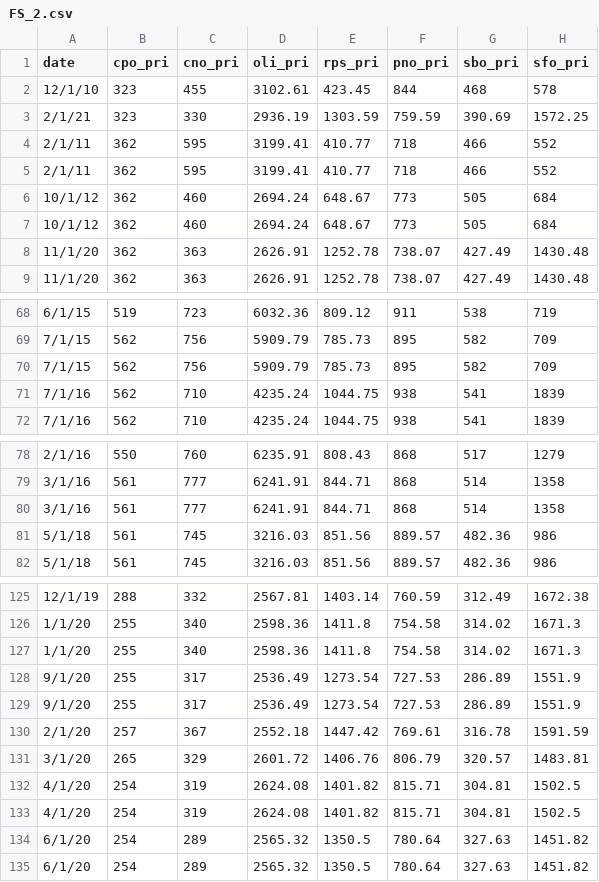
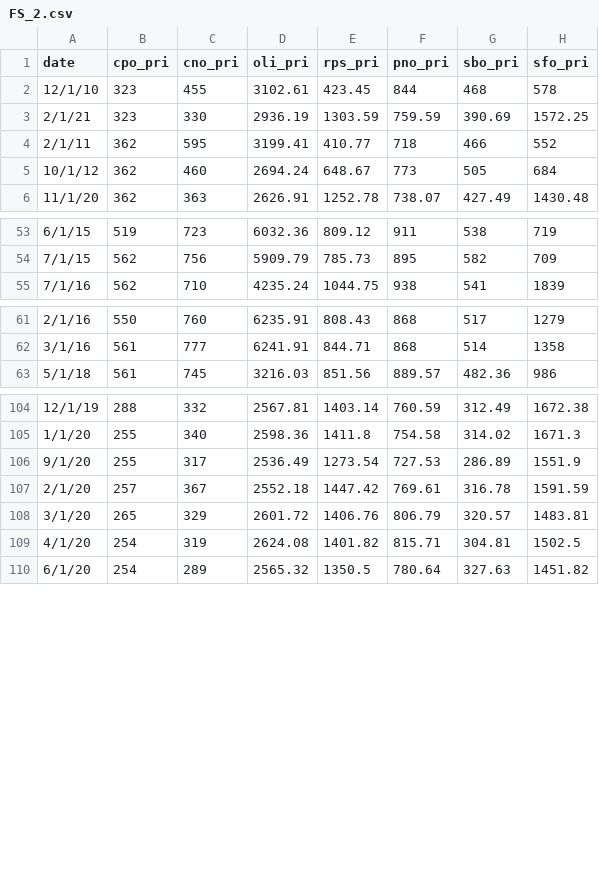
Before and after one commit to mofuoku417/Machine-Learning-Techniques-for-Multivariate-Time-Series-Forecasting-of-Crude-Palm-Oil-Prices, a CSV file: Cleaned_data/FS_2.csv, drawn as a sheet; only a part is shown, gaps mark what is left out; the diff covers the shown part only.

```diff
--- a/Cleaned_data/FS_2.csv
+++ b/Cleaned_data/FS_2.csv
@@ -4,6 +4,3 @@ date,cpo_pri,cno_pri,oli_pri,rps_pri,pno_pri,sbo_pri,sfo_pri
 2/1/11,362,595,3199.41,410.77,718,466,552
-2/1/11,362,595,3199.41,410.77,718,466,552
 10/1/12,362,460,2694.24,648.67,773,505,684
-10/1/12,362,460,2694.24,648.67,773,505,684
-11/1/20,362,363,2626.91,1252.78,738.07,427.49,1430.48
 11/1/20,362,363,2626.91,1252.78,738.07,427.49,1430.48
@@ -69,4 +54,2 @@ date,cpo_pri,cno_pri,oli_pri,rps_pri,pno_pri,sbo_pri,sfo_pri
 7/1/15,562,756,5909.79,785.73,895,582,709
-7/1/15,562,756,5909.79,785.73,895,582,709
-7/1/16,562,710,4235.24,1044.75,938,541,1839
 7/1/16,562,710,4235.24,1044.75,938,541,1839
@@ -79,4 +62,2 @@ date,cpo_pri,cno_pri,oli_pri,rps_pri,pno_pri,sbo_pri,sfo_pri
 3/1/16,561,777,6241.91,844.71,868,514,1358
-3/1/16,561,777,6241.91,844.71,868,514,1358
-5/1/18,561,745,3216.03,851.56,889.57,482.36,986
 5/1/18,561,745,3216.03,851.56,889.57,482.36,986
@@ -126,4 +105,2 @@ date,cpo_pri,cno_pri,oli_pri,rps_pri,pno_pri,sbo_pri,sfo_pri
 1/1/20,255,340,2598.36,1411.8,754.58,314.02,1671.3
-1/1/20,255,340,2598.36,1411.8,754.58,314.02,1671.3
-9/1/20,255,317,2536.49,1273.54,727.53,286.89,1551.9
 9/1/20,255,317,2536.49,1273.54,727.53,286.89,1551.9
@@ -132,4 +109,2 @@ date,cpo_pri,cno_pri,oli_pri,rps_pri,pno_pri,sbo_pri,sfo_pri
 4/1/20,254,319,2624.08,1401.82,815.71,304.81,1502.5
-4/1/20,254,319,2624.08,1401.82,815.71,304.81,1502.5
-6/1/20,254,289,2565.32,1350.5,780.64,327.63,1451.82
 6/1/20,254,289,2565.32,1350.5,780.64,327.63,1451.82
```
Also changed, not shown: 14 removed rows elsewhere in this file.
